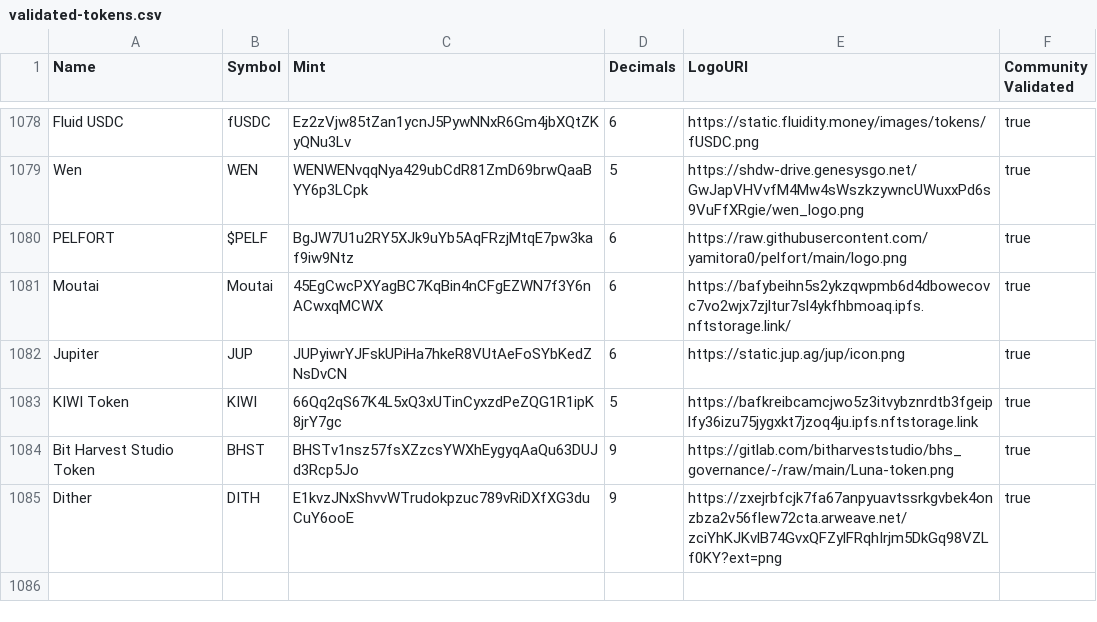
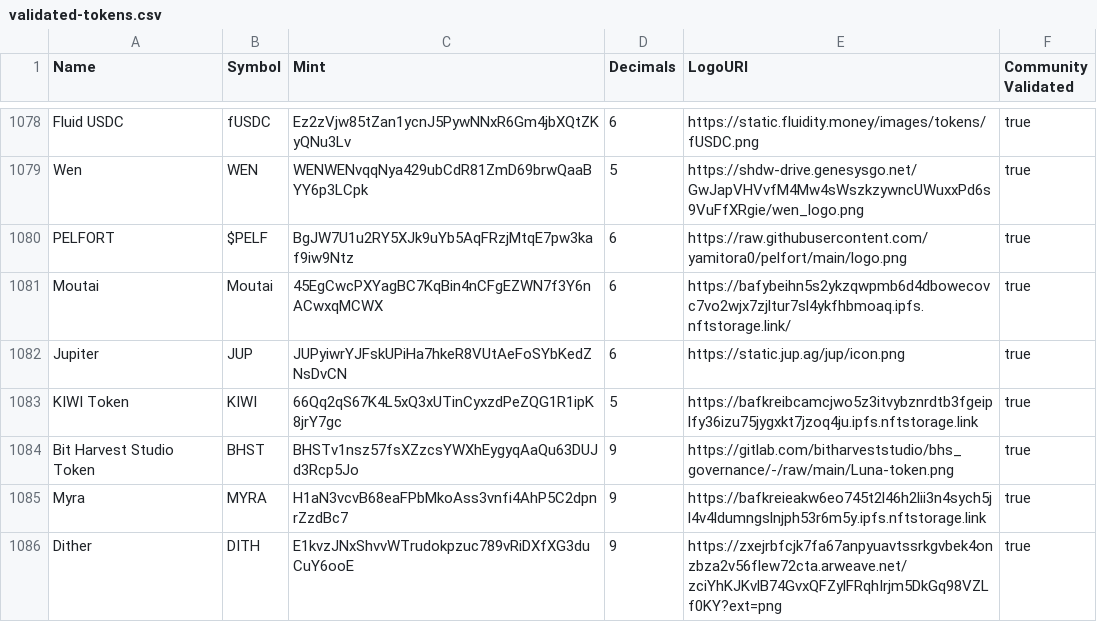
Before and after one commit to jup-ag/token-list, a CSV file: validated-tokens.csv, drawn as a sheet; only a part is shown, gaps mark what is left out; the diff names each change by its address in the sheet, - before the commit and + after, or states it on an @@ line.

Commit message:
validate Myra (#1166)
Co-authored-by: 0xSoju2 <155345966+0xSoju2@users.noreply.github.com>

```diff
--- a/validated-tokens.csv
+++ b/validated-tokens.csv
+row 1085: Myra | MYRA | H1aN3vcvB68eaFPbMkoAss3vnfi4AhP5C2dpnrZzdBc7 | 9 | https://bafkreieakw6eo745t2l46h2lii3n4sych5jl4v4ldumngslnjph53r6m5y.ipfs.nftstorage.link | true
```
